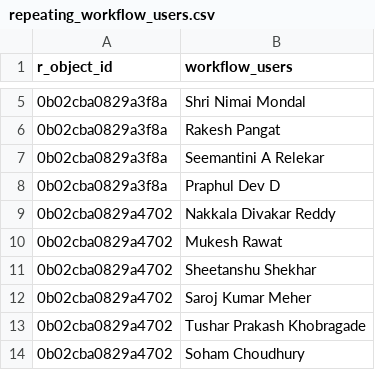
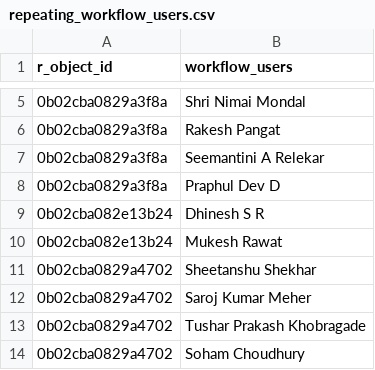
Before and after one commit to kalaikdev/Digidak-Migration, a CSV file: Import/Digidak Migration/DigidakMetadata_Export/repeating_workflow_users.csv, drawn as a sheet; only a part is shown, gaps mark what is left out.

Commit message:
import with acl

```diff
--- a/Import/Digidak Migration/DigidakMetadata_Export/repeating_workflow_users.csv
+++ b/Import/Digidak Migration/DigidakMetadata_Export/repeating_workflow_users.csv
@@ -8,4 +8,4 @@ r_object_id,workflow_users
 0b02cba0829a3f8a,Praphul Dev D
-0b02cba0829a4702,Nakkala Divakar Reddy
-0b02cba0829a4702,Mukesh Rawat
+0b02cba082e13b24,Dhinesh S R
+0b02cba082e13b24,Mukesh Rawat
 0b02cba0829a4702,Sheetanshu Shekhar
```
Also changed, not shown: 17 other files.
